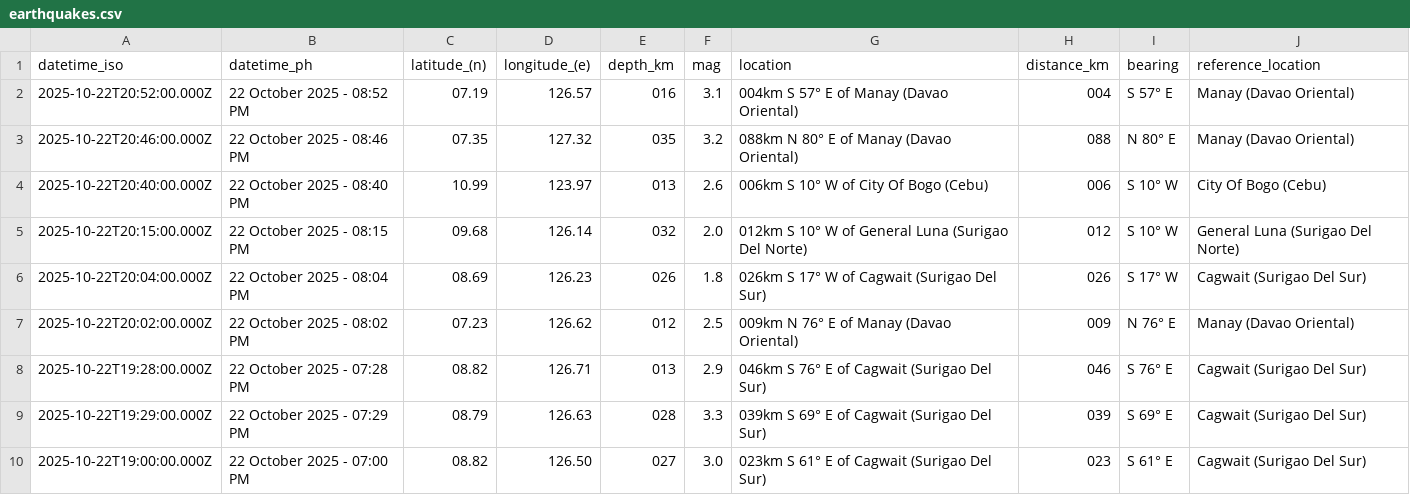
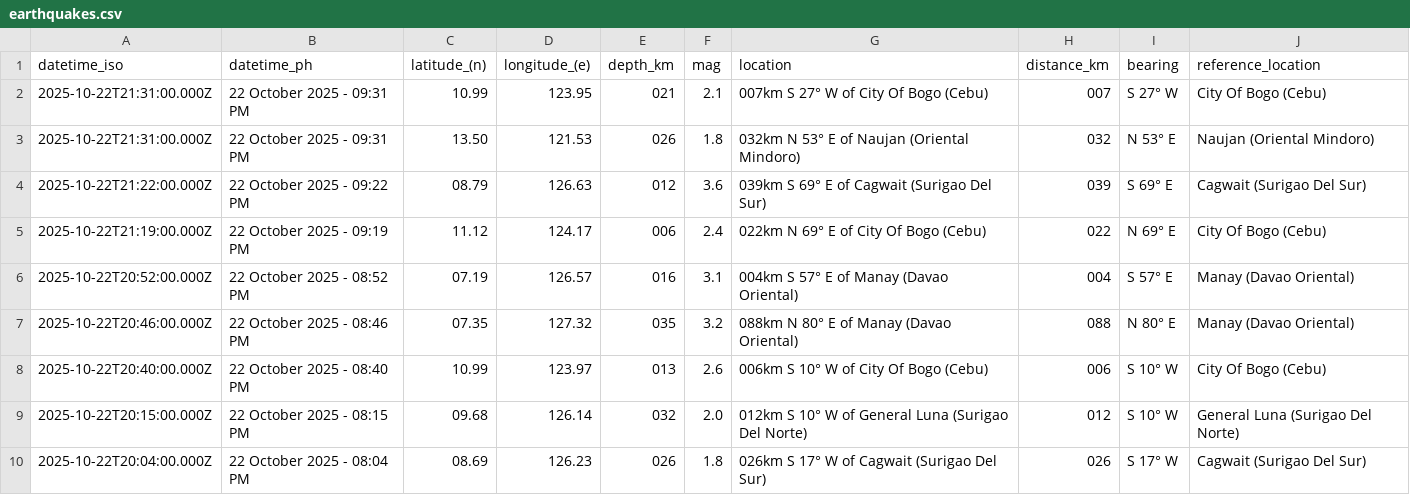
Before and after one commit to Waytii/chamthesleeptalker, a CSV file: earthquakes.csv, drawn as a sheet; only a part is shown; the shorter side is filled out with more unchanged rows; the diff names each change by its address in the sheet, - before the commit and + after, or states it on an @@ line.

```diff
--- a/earthquakes.csv
+++ b/earthquakes.csv
+row 2: 2025-10-22T21:31:00.000Z | 22 October 2025 - 09:31 PM | 10.99 | 123.95 | 021 | 2.1 | 007km S 27° W of City Of Bogo (Cebu) | 007 | S 27° W | City Of Bogo (Cebu)
+row 3: 2025-10-22T21:31:00.000Z | 22 October 2025 - 09:31 PM | 13.50 | 121.53 | 026 | 1.8 | 032km N 53° E of Naujan (Oriental Mindoro) | 032 | N 53° E | Naujan (Oriental Mindoro)
+row 4: 2025-10-22T21:22:00.000Z | 22 October 2025 - 09:22 PM | 08.79 | 126.63 | 012 | 3.6 | 039km S 69° E of Cagwait (Surigao Del Sur) | 039 | S 69° E | Cagwait (Surigao Del Sur)
+row 5: 2025-10-22T21:19:00.000Z | 22 October 2025 - 09:19 PM | 11.12 | 124.17 | 006 | 2.4 | 022km N 69° E of City Of Bogo (Cebu) | 022 | N 69° E | City Of Bogo (Cebu)
```
Also changed, not shown: earthquake_summary_stats.csv, earthquakes_past_24_hours.csv, 5 other files.
